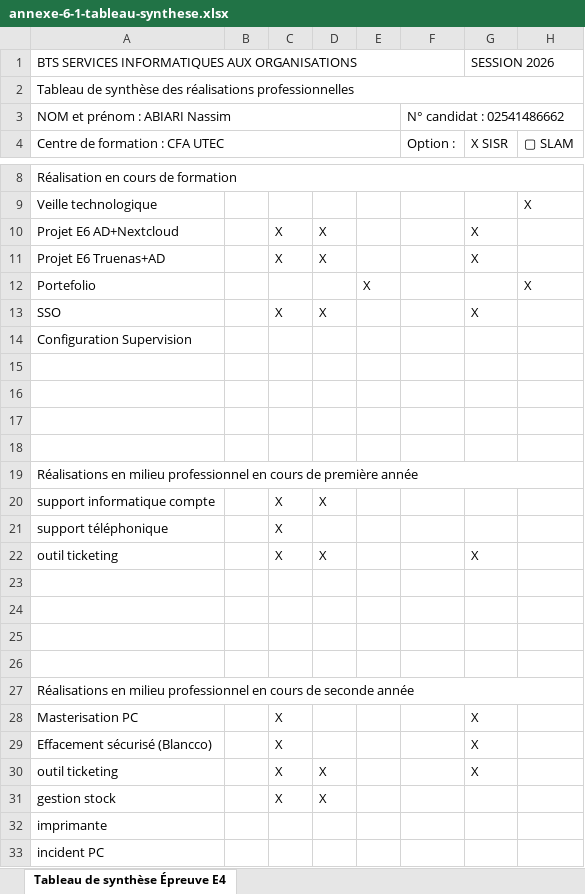
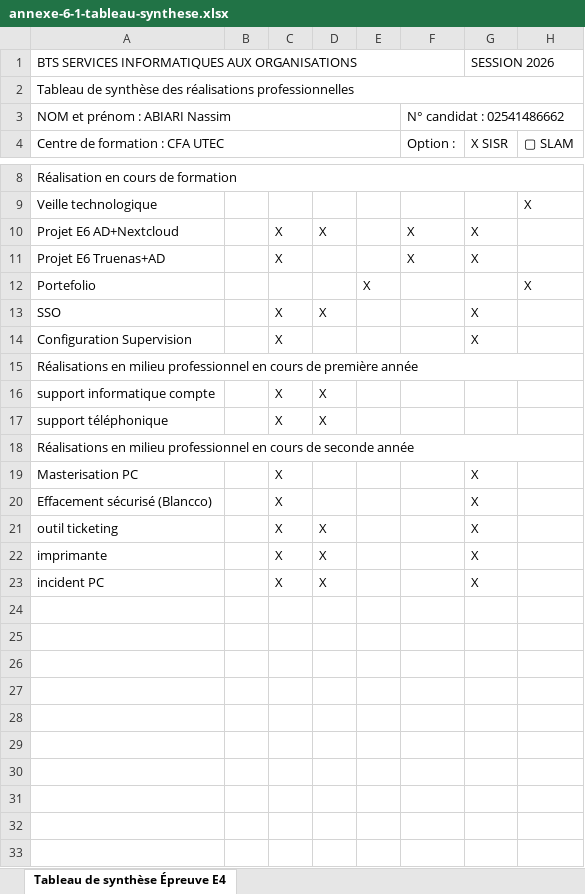
Before and after one commit to forgeronduciel/portfolio-nassim, an Excel workbook: public/annexe-6-1-tableau-synthese.xlsx, sheet Tableau de synthèse Épreuve E4, drawn as a sheet; only a part is shown, gaps mark what is left out; values as stored, in another font and other column widths than the file's, no cell formats; removed rows and columns are numbered as before the commit, all else as after; the diff names each change by its address in the sheet, - before the commit and + after, or states it on an @@ line.

Commit message:
Portfolio BTS SIO SISR - Nassim ABIARI

```diff
--- a/public/annexe-6-1-tableau-synthese.xlsx (sheet Tableau de synthèse Épreuve E4)
+++ b/public/annexe-6-1-tableau-synthese.xlsx (sheet Tableau de synthèse Épreuve E4)
-F10:F11 (Option :): (empty)
+F10:F11 (Option :): X
-D11: X
+D11: (empty)
-C14: (empty)
+C14: X
-G14 (X SISR): (empty)
+G14 (X SISR): X
-row 15: (empty)
-row 16: (empty)
-row 17: (empty)
-row 18: (empty)
-D17: (empty)
+D17: X
-row 22: outil ticketing |  | X | X |  |  | X
-row 23: (empty)
-row 24: (empty)
-row 25: (empty)
-row 26: (empty)
-row 31: gestion stock |  | X | X
-C22:C23: (empty)
+C22:C23: X
-D22:D23: (empty)
+D22:D23: X
-G22:G23 (X SISR): (empty)
+G22:G23 (X SISR): X
```
Also changed, not shown: cell formats, public/docs/annexe-6-1-tableau-synthese.xlsx, 31 other files.
